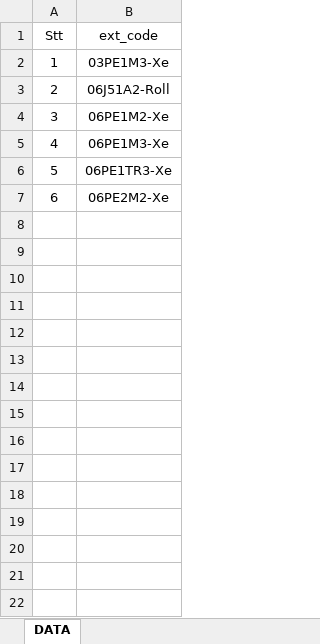
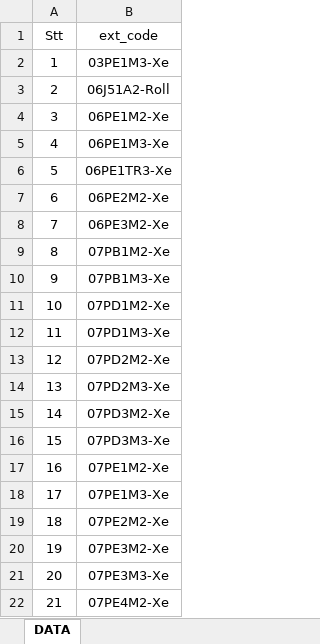
Before and after one commit to winducky/Extruder_Push_Data_PLC, an Excel workbook: Plan.xlsx, sheet DATA, drawn as a sheet; values as stored, in another font and other column widths than the file's, no borders; conditional formats not drawn; the diff names each change by its address in the sheet, - before the commit and + after, or states it on an @@ line.

Commit message:
update show value main

```diff
--- a/Plan.xlsx (sheet DATA)
+++ b/Plan.xlsx (sheet DATA)
+row 8: 7 | 06PE3M2-Xe
+row 9: 8 | 07PB1M2-Xe
+row 10: 9 | 07PB1M3-Xe
+row 11: 10 | 07PD1M2-Xe
+row 12: 11 | 07PD1M3-Xe
+row 13: 12 | 07PD2M2-Xe
+row 14: 13 | 07PD2M3-Xe
+row 15: 14 | 07PD3M2-Xe
+row 16: 15 | 07PD3M3-Xe
+row 17: 16 | 07PE1M2-Xe
+row 18: 17 | 07PE1M3-Xe
+row 19: 18 | 07PE2M2-Xe
+row 20: 19 | 07PE3M2-Xe
+row 21: 20 | 07PE3M3-Xe
+row 22: 21 | 07PE4M2-Xe
```
Also changed, not shown: 6 other files.
